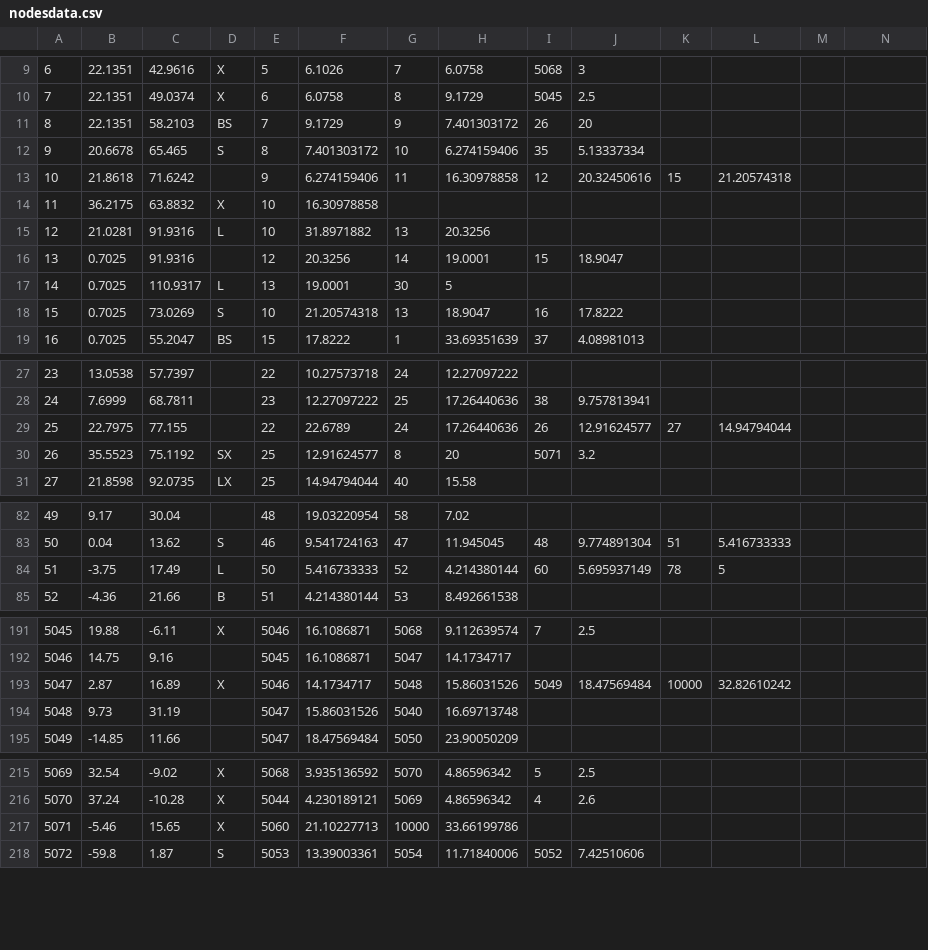
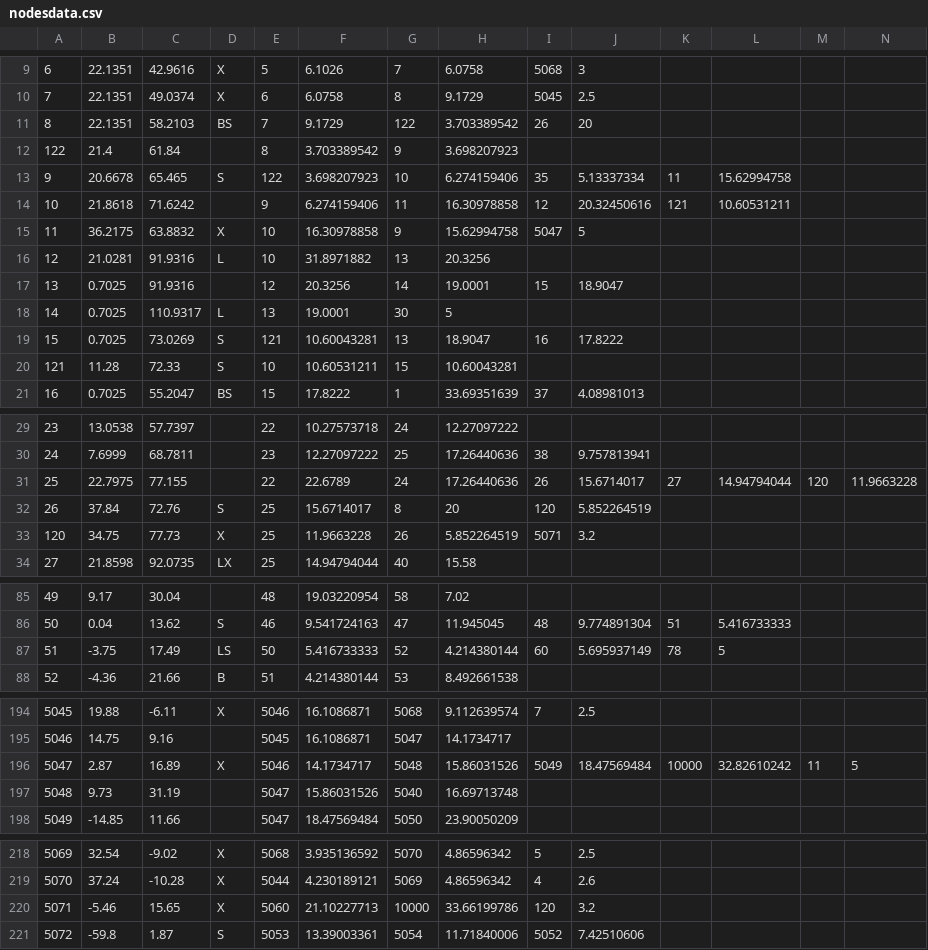
Before and after one commit to FA1-3/SecurityMap, a CSV file: app/src/main/res/raw/nodesdata.csv, drawn as a sheet; only a part is shown, gaps mark what is left out; the diff covers the shown part only.

```diff
--- a/app/src/main/res/raw/nodesdata.csv
+++ b/app/src/main/res/raw/nodesdata.csv
@@ -10,6 +10,7 @@
 7,22.1351,49.0374,X,6,6.0758,8,9.1729,5045,2.5,,,,
-8,22.1351,58.2103,BS,7,9.1729,9,7.401303172,26,20,,,,
-9,20.6678,65.465,S,8,7.401303172,10,6.274159406,35,5.13337334,,,,
-10,21.8618,71.6242,,9,6.274159406,11,16.30978858,12,20.32450616,15,21.20574318,,
-11,36.2175,63.8832,X,10,16.30978858,,,,,,,,
+8,22.1351,58.2103,BS,7,9.1729,122,3.703389542,26,20,,,,
+122,21.4,61.84,,8,3.703389542,9,3.698207923,,,,,,
+9,20.6678,65.465,S,122,3.698207923,10,6.274159406,35,5.13337334,11,15.62994758,,
+10,21.8618,71.6242,,9,6.274159406,11,16.30978858,12,20.32450616,121,10.60531211,,
+11,36.2175,63.8832,X,10,16.30978858,9,15.62994758,5047,5,,,,
 12,21.0281,91.9316,L,10,31.8971882,13,20.3256,,,,,,
@@ -17,3 +18,4 @@
 14,0.7025,110.9317,L,13,19.0001,30,5,,,,,,
-15,0.7025,73.0269,S,10,21.20574318,13,18.9047,16,17.8222,,,,
+15,0.7025,73.0269,S,121,10.60043281,13,18.9047,16,17.8222,,,,
+121,11.28,72.33,S,10,10.60531211,15,10.60043281,,,,,,
 16,0.7025,55.2047,BS,15,17.8222,1,33.69351639,37,4.08981013,,,,
@@ -28,4 +30,5 @@
 24,7.6999,68.7811,,23,12.27097222,25,17.26440636,38,9.757813941,,,,
-25,22.7975,77.155,,22,22.6789,24,17.26440636,26,12.91624577,27,14.94794044,,
-26,35.5523,75.1192,SX,25,12.91624577,8,20,5071,3.2,,,,
+25,22.7975,77.155,,22,22.6789,24,17.26440636,26,15.6714017,27,14.94794044,120,11.9663228
+26,37.84,72.76,S,25,15.6714017,8,20,120,5.852264519,,,,
+120,34.75,77.73,X,25,11.9663228,26,5.852264519,5071,3.2,,,,
 27,21.8598,92.0735,LX,25,14.94794044,40,15.58,,,,,,
@@ -83,3 +86,3 @@
 50,0.04,13.62,S,46,9.541724163,47,11.945045,48,9.774891304,51,5.416733333,,
-51,-3.75,17.49,L,50,5.416733333,52,4.214380144,60,5.695937149,78,5,,
+51,-3.75,17.49,LS,50,5.416733333,52,4.214380144,60,5.695937149,78,5,,
 52,-4.36,21.66,B,51,4.214380144,53,8.492661538,,,,,,
@@ -192,3 +195,3 @@
 5046,14.75,9.16,,5045,16.1086871,5047,14.1734717,,,,,,
-5047,2.87,16.89,X,5046,14.1734717,5048,15.86031526,5049,18.47569484,10000,32.82610242,,
+5047,2.87,16.89,X,5046,14.1734717,5048,15.86031526,5049,18.47569484,10000,32.82610242,11,5
 5048,9.73,31.19,,5047,15.86031526,5040,16.69713748,,,,,,
@@ -216,3 +219,3 @@
 5070,37.24,-10.28,X,5044,4.230189121,5069,4.86596342,4,2.6,,,,
-5071,-5.46,15.65,X,5060,21.10227713,10000,33.66199786,,,,,,
+5071,-5.46,15.65,X,5060,21.10227713,10000,33.66199786,120,3.2,,,,
 5072,-59.8,1.87,S,5053,13.39003361,5054,11.71840006,5052,7.42510606,,,,
```
Also changed, not shown: 1 edited cell elsewhere in this file, 7 other files.
